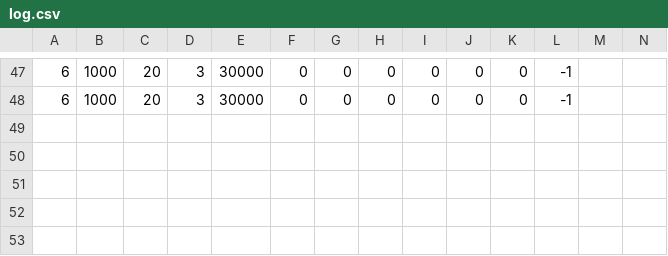
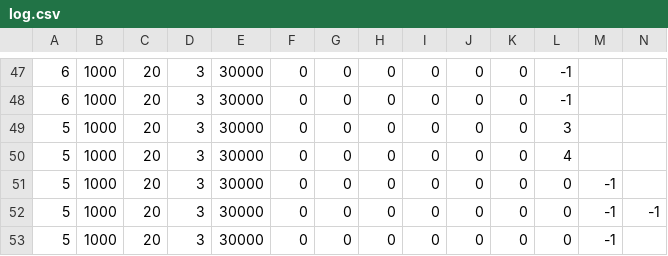
Before and after one commit to free94/Poker, a CSV file: poker_anneePrecedente/models/log.csv, drawn as a sheet; only a part is shown, gaps mark what is left out; rows hold the shown columns only; the diff names each change by its address in the sheet, - before the commit and + after, or states it on an @@ line.

```diff
--- a/poker_anneePrecedente/models/log.csv
+++ b/poker_anneePrecedente/models/log.csv
+row 49: 5 | 1000 | 20 | 3 | 30000 | 0 | 0 | 0 | 0 | 0 | 0 | 3
+row 50: 5 | 1000 | 20 | 3 | 30000 | 0 | 0 | 0 | 0 | 0 | 0 | 4
+row 51: 5 | 1000 | 20 | 3 | 30000 | 0 | 0 | 0 | 0 | 0 | 0 | 0 | -1
+row 52: 5 | 1000 | 20 | 3 | 30000 | 0 | 0 | 0 | 0 | 0 | 0 | 0 | -1 | -1
+row 53: 5 | 1000 | 20 | 3 | 30000 | 0 | 0 | 0 | 0 | 0 | 0 | 0 | -1
```
Also changed, not shown: 1 other file.
